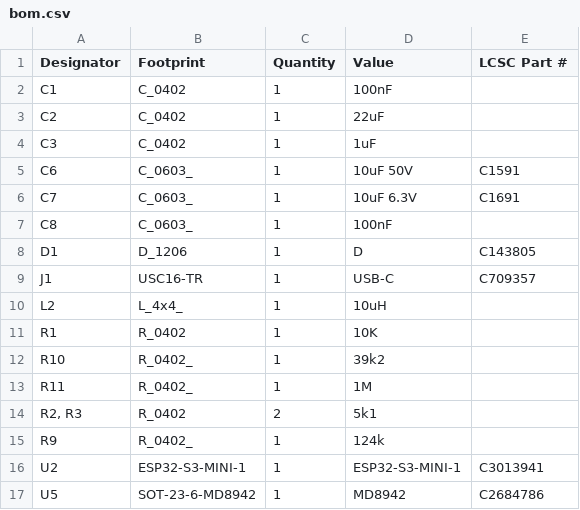
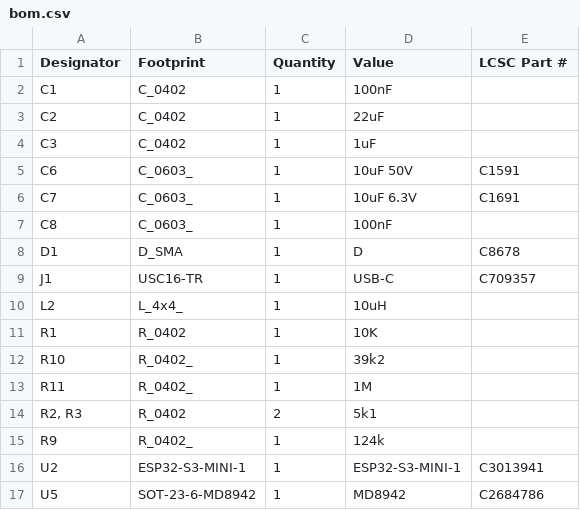
Before and after one commit to revk/ESP32-Generic, a CSV file: PCB/GenericS3/production/bom.csv, drawn as a sheet.

```diff
--- a/PCB/GenericS3/production/bom.csv
+++ b/PCB/GenericS3/production/bom.csv
@@ -7,3 +7,3 @@ C7,C_0603_,1,10uF 6.3V,C1691
 C8,C_0603_,1,100nF,
-D1,D_1206,1,D,C143805
+D1,D_SMA,1,D,C8678
 J1,USC16-TR,1,USB-C,C709357
```
Also changed, not shown: PCB/GenericS3/production/positions.csv, 5 other files.
